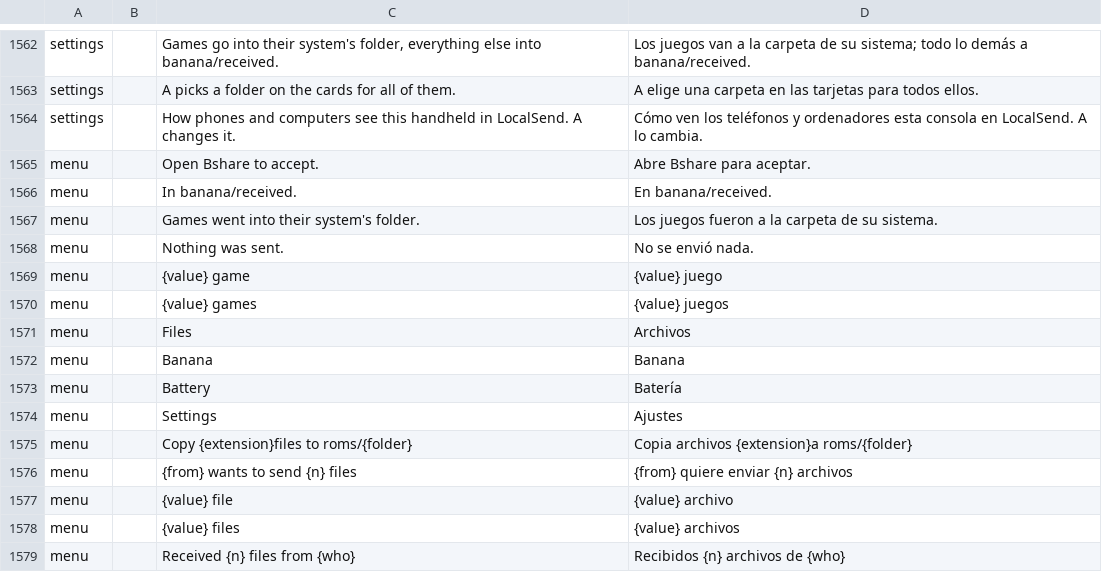
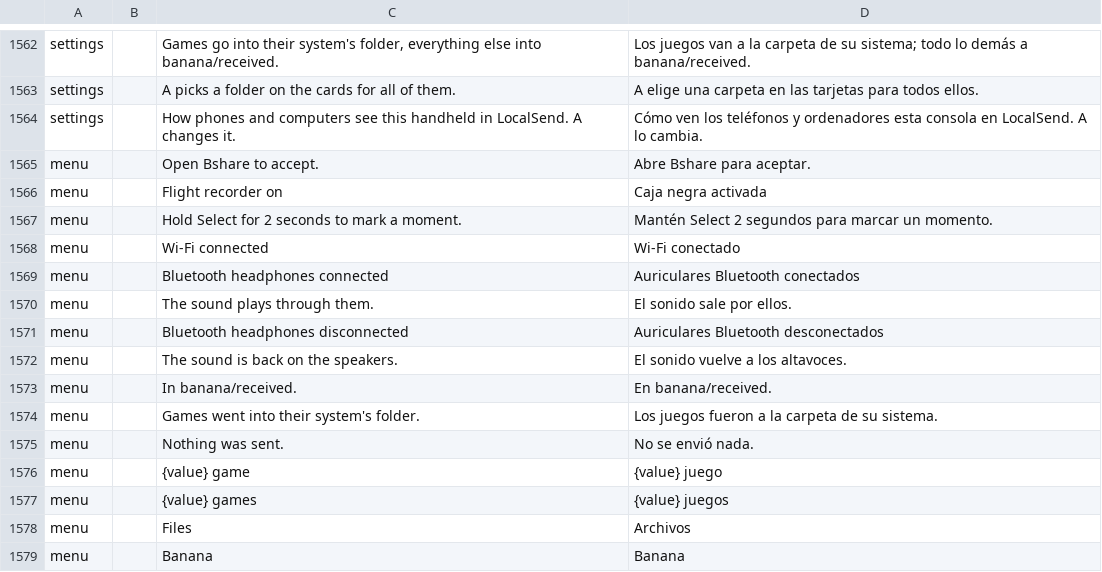
Before and after one commit to JorreFog/BananaLinux, a TSV file: ui/assets/lang/es.tsv, drawn as a sheet; only a part is shown, gaps mark what is left out; the shorter side is filled out with more unchanged rows; the diff names each change by its address in the sheet, - before the commit and + after, or states it on an @@ line.

```diff
--- a/ui/assets/lang/es.tsv
+++ b/ui/assets/lang/es.tsv
+row 1566: menu |  | Flight recorder on | Caja negra activada
+row 1567: menu |  | Hold Select for 2 seconds to mark a moment. | Mantén Select 2 segundos para marcar un momento.
+row 1568: menu |  | Wi-Fi connected | Wi-Fi conectado
+row 1569: menu |  | Bluetooth headphones connected | Auriculares Bluetooth conectados
+row 1570: menu |  | The sound plays through them. | El sonido sale por ellos.
+row 1571: menu |  | Bluetooth headphones disconnected | Auriculares Bluetooth desconectados
+row 1572: menu |  | The sound is back on the speakers. | El sonido vuelve a los altavoces.
```
Also changed, not shown: ui/assets/lang/fi.tsv, ui/assets/lang/it.tsv, 9 other files.
